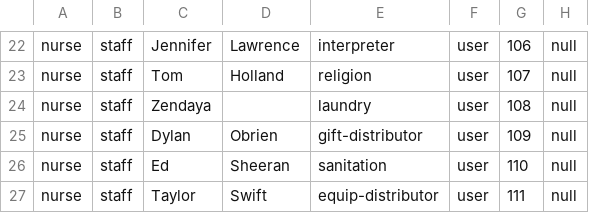
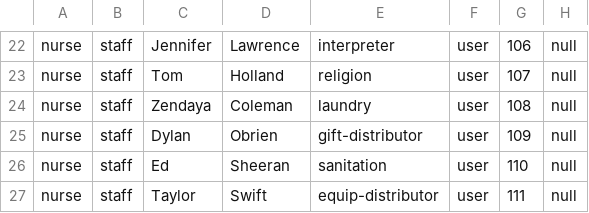
Before and after one commit to neilkale/team-c-project, a CSV file: src/main/resources/edu/wpi/cs3733.c22.teamC/CSV_Files/EmployeeC.csv, drawn as a sheet; only a part is shown, gaps mark what is left out.

```diff
--- a/src/main/resources/edu/wpi/cs3733.c22.teamC/CSV_Files/EmployeeC.csv
+++ b/src/main/resources/edu/wpi/cs3733.c22.teamC/CSV_Files/EmployeeC.csv
@@ -23,3 +23,3 @@ nurse,staff,Jennifer,Lawrence,interpreter,user,106,null
 nurse,staff,Tom,Holland,religion,user,107,null
-nurse,staff,Zendaya,,laundry,user,108,null
+nurse,staff,Zendaya,Coleman,laundry,user,108,null
 nurse,staff,Dylan,Obrien,gift-distributor,user,109,null
```
Also changed, not shown: 34 other files.
